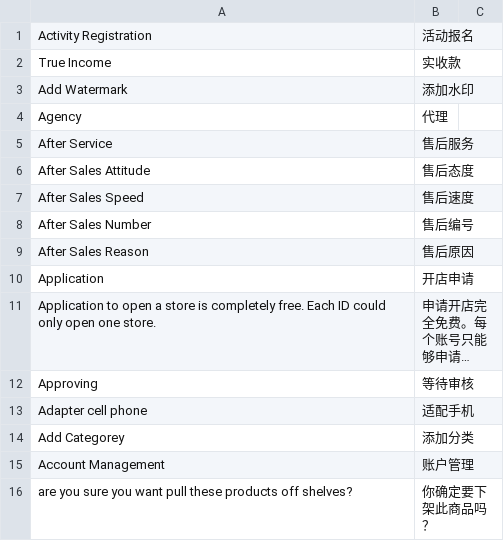
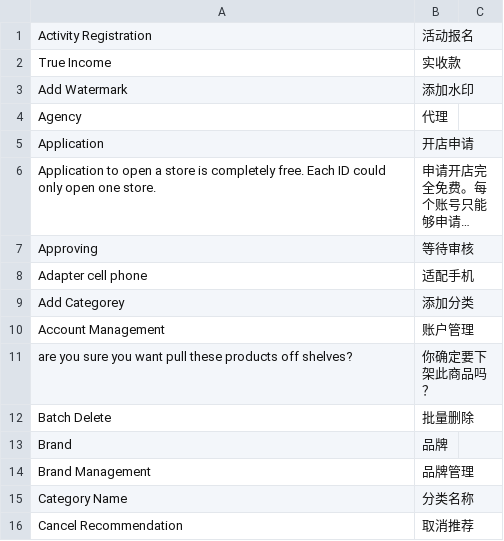
Before and after one commit to peachyang/py_website, a CSV file: app/i18n/zh-CN/retailer.csv, drawn as a sheet; only a part is shown; the shorter side is filled out with more unchanged rows; long unchanged cells end in …; the diff names each change by its address in the sheet, - before the commit and + after, or states it on an @@ line.

```diff
--- a/app/i18n/zh-CN/retailer.csv
+++ b/app/i18n/zh-CN/retailer.csv
-row 5: After Service | 售后服务
-row 6: After Sales Attitude | 售后态度
-row 7: After Sales Speed | 售后速度
-row 8: After Sales Number | 售后编号
-row 9: After Sales Reason | 售后原因
```
Also changed, not shown: 24 other files.
